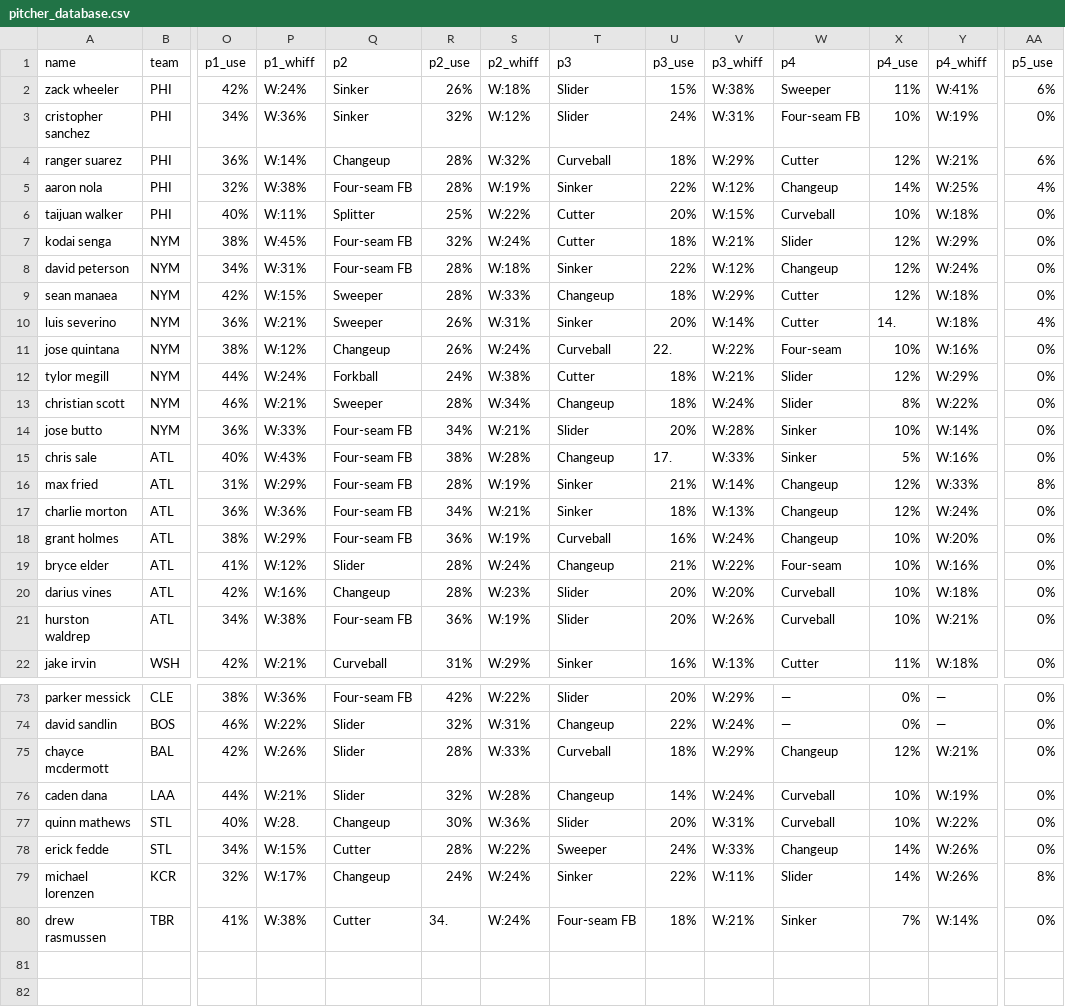
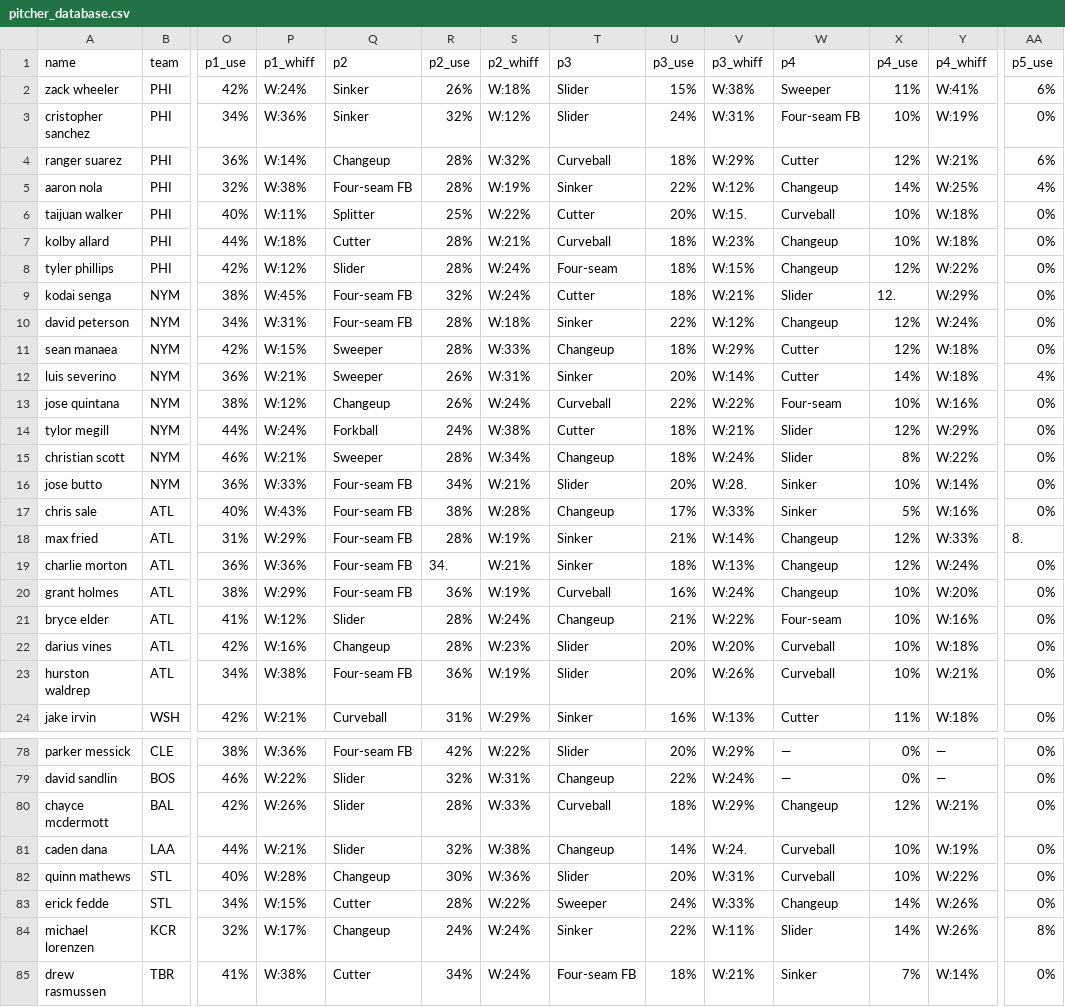
Before and after one commit to KingTud88/MLB-Prop-App, a CSV file: pitcher_database.csv, drawn as a sheet; only a part is shown, gaps mark what is left out; addresses are those after the commit; rows hold the shown columns only; the diff covers the shown part only; the diff names each change by its address in the sheet, - before the commit and + after, or states it on an @@ line.

```diff
--- a/pitcher_database.csv
+++ b/pitcher_database.csv
-V6 (p3_whiff): W:15%
+V6 (p3_whiff): W:15.
+row 7: kolby allard | PHI | 44% | W:18% | Cutter | 28% | W:21% | Curveball | 18% | W:23% | Changeup | 10% | W:18% | 0%
+row 8: tyler phillips | PHI | 42% | W:12% | Slider | 28% | W:24% | Four-seam | 18% | W:15% | Changeup | 12% | W:22% | 0%
-X9 (p4_use): 12%
+X9 (p4_use): 12.
-X12 (p4_use): 14.
+X12 (p4_use): 14%
-U13 (p3_use): 22.
+U13 (p3_use): 22%
-V16 (p3_whiff): W:28%
+V16 (p3_whiff): W:28.
-U17 (p3_use): 17.
+U17 (p3_use): 17%
-AA18 (p5_use): 8%
+AA18 (p5_use): 8.
-R19 (p2_use): 34%
+R19 (p2_use): 34.
-S81 (p2_whiff): W:28%
+S81 (p2_whiff): W:38%
-V81 (p3_whiff): W:24%
+V81 (p3_whiff): W:24.
-P82 (p1_whiff): W:28.
+P82 (p1_whiff): W:28%
-R85 (p2_use): 34.
+R85 (p2_use): 34%
```
Also changed, not shown: 3 added rows and 40 edited cells elsewhere in this file.
